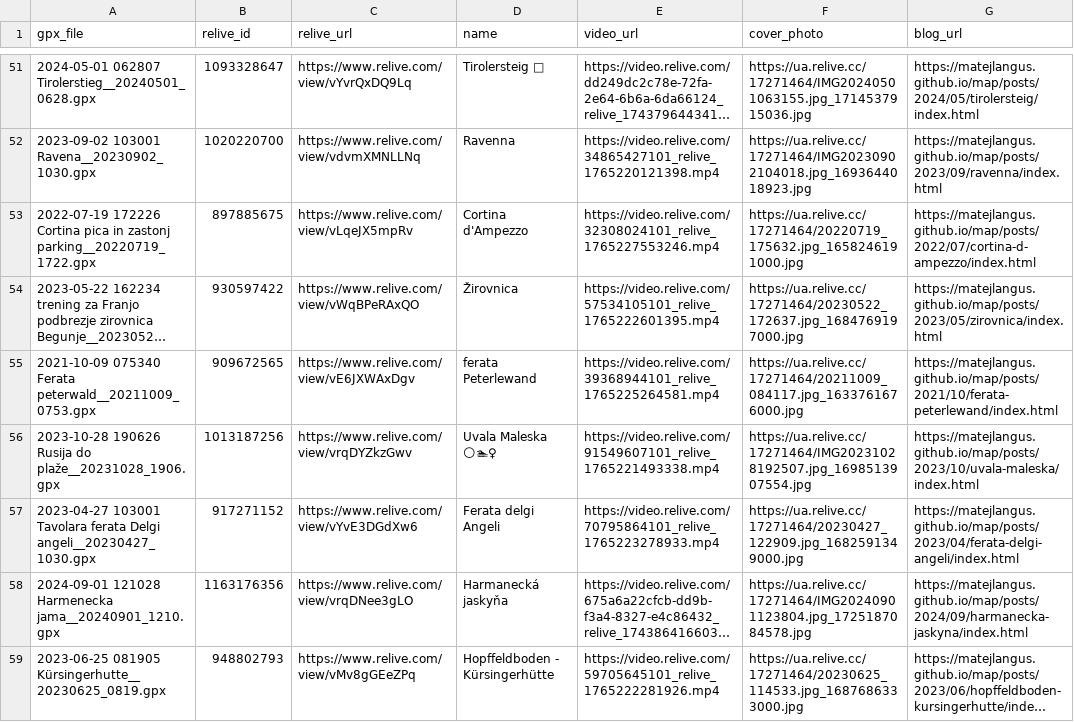
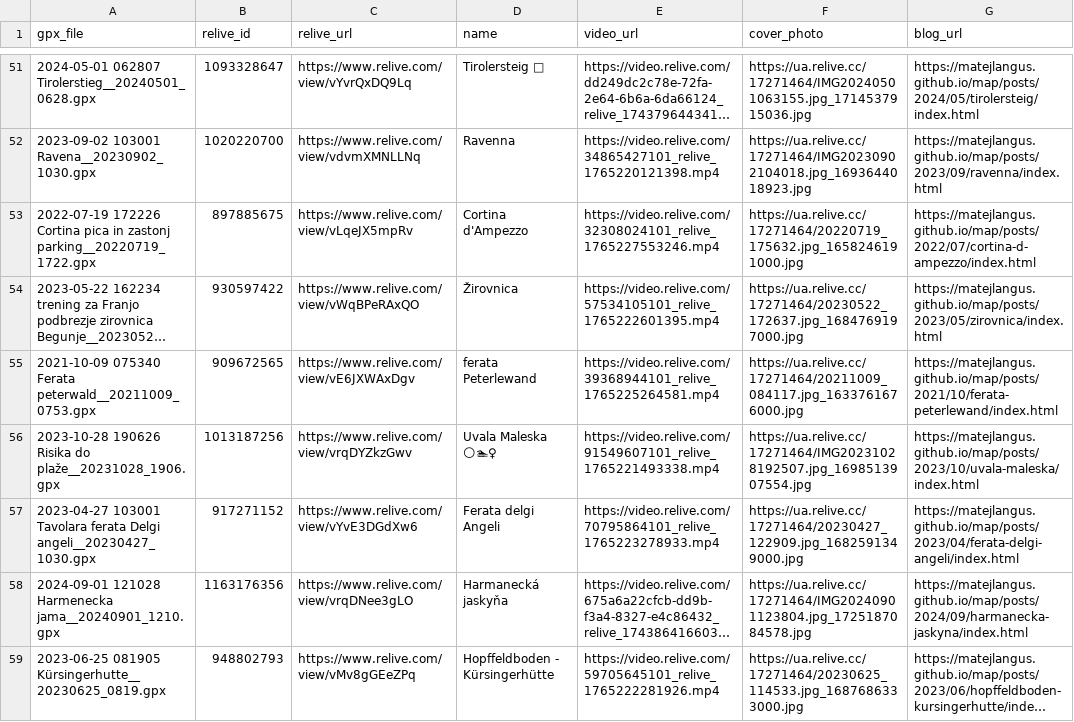
Before and after one commit to MatejLangus/map, a CSV file: matched_activities.csv, drawn as a sheet; only a part is shown, gaps mark what is left out; long unchanged cells end in …; the diff covers the shown part only; the diff names each change by its address in the sheet, - before the commit and + after, or states it on an @@ line.

```diff
--- a/matched_activities.csv
+++ b/matched_activities.csv
-A56 (gpx_file): 2023-10-28 190626 Rusija do plaže__20231028_1906.gpx
+A56 (gpx_file): 2023-10-28 190626 Risika do plaže__20231028_1906.gpx
```
Also changed, not shown: 1 added row and 5 edited cells elsewhere in this file, 12 other files.
